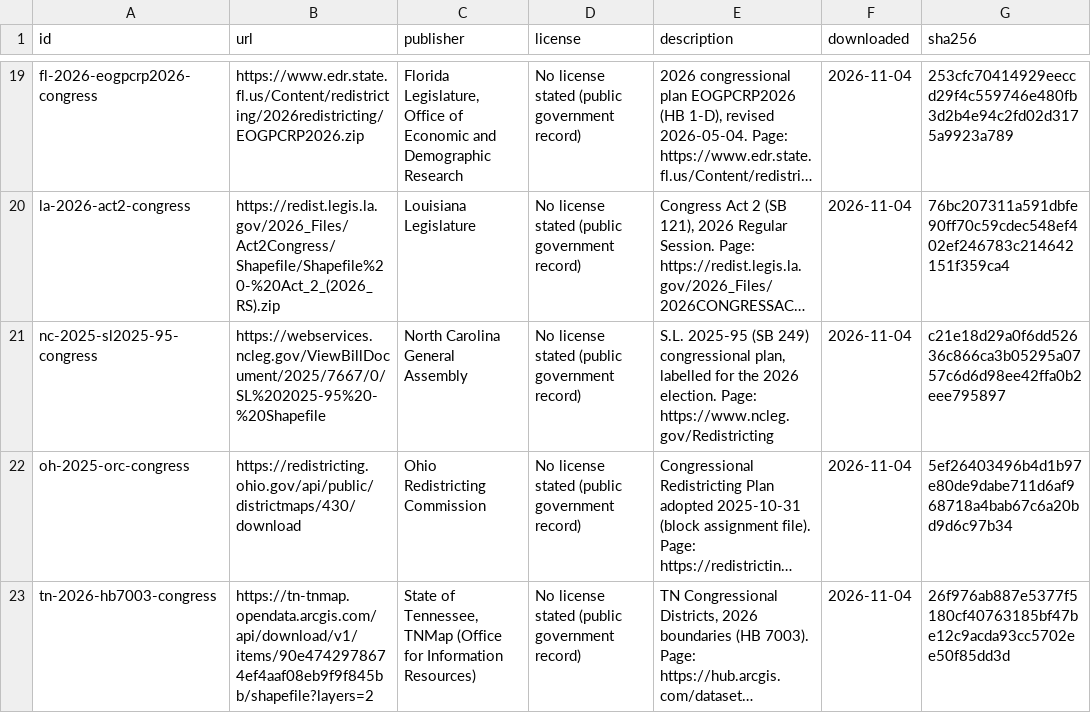
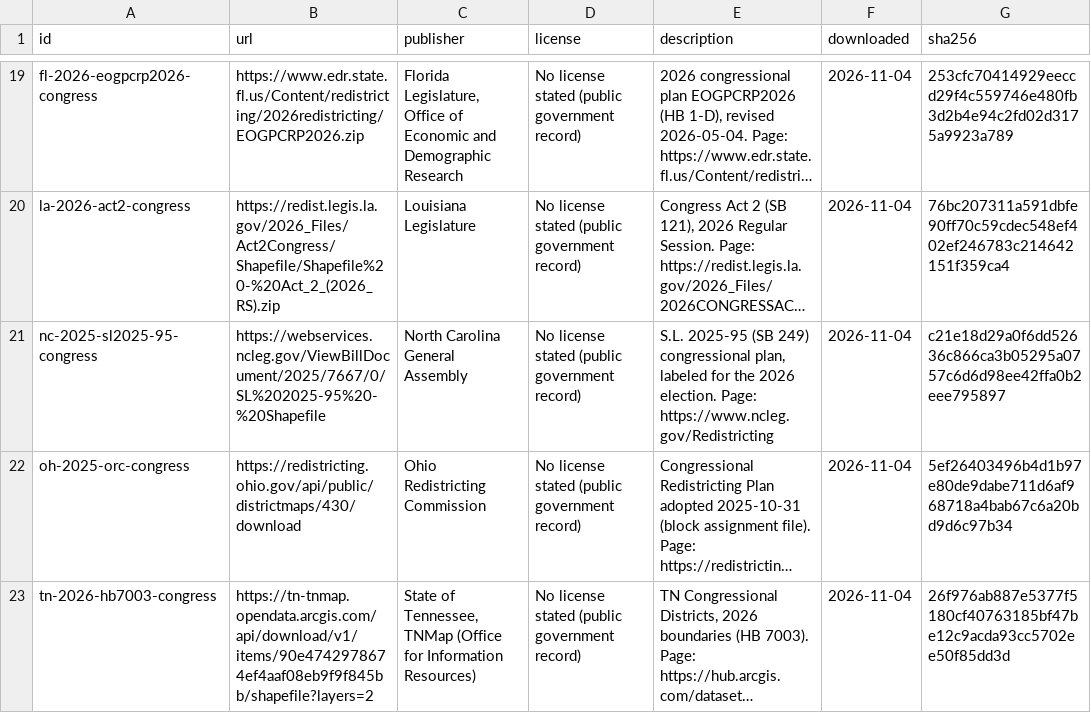
Before and after one commit to rpivo/gerrymandering-map, a CSV file: data/sources/sources.csv, drawn as a sheet; only a part is shown, gaps mark what is left out; long unchanged cells end in …; the diff names each change by its address in the sheet, - before the commit and + after, or states it on an @@ line.

```diff
--- a/data/sources/sources.csv
+++ b/data/sources/sources.csv
-E21 (description): …congressional plan, labelled for the…
+E21 (description): …congressional plan, labeled for the…
```
Also changed, not shown: 10 other files.
